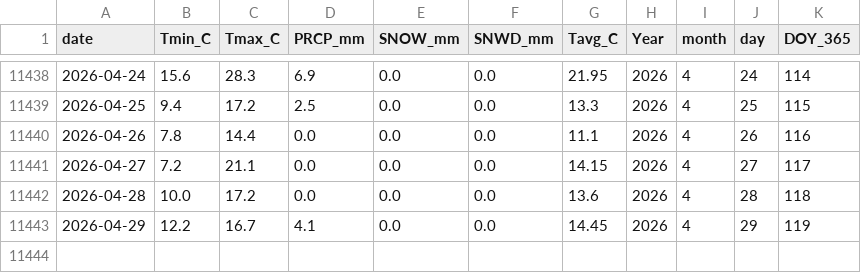
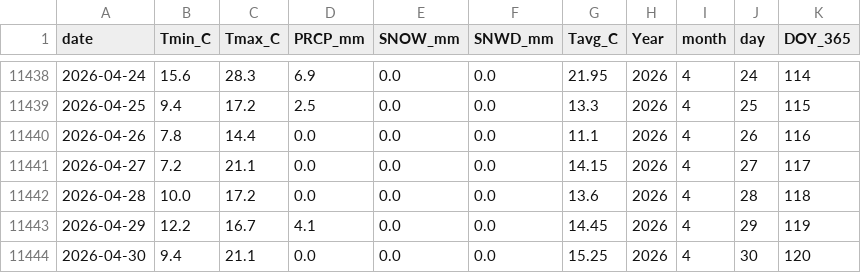
Before and after one commit to jp1309/arlington_weather, a CSV file: data/arlington_daily.csv, drawn as a sheet; only a part is shown, gaps mark what is left out.

```diff
--- a/data/arlington_daily.csv
+++ b/data/arlington_daily.csv
@@ -11443 +11443,2 @@ date,Tmin_C,Tmax_C,PRCP_mm,SNOW_mm,SNWD_mm,Tavg_C,Year,month,day,DOY_365
 2026-04-29,12.2,16.7,4.1,0.0,0.0,14.45,2026,4,29,119
+2026-04-30,9.4,21.1,0.0,0.0,0.0,15.25,2026,4,30,120
```
Also changed, not shown: data/climatology_doy365_percentiles.csv, 2 other files.
